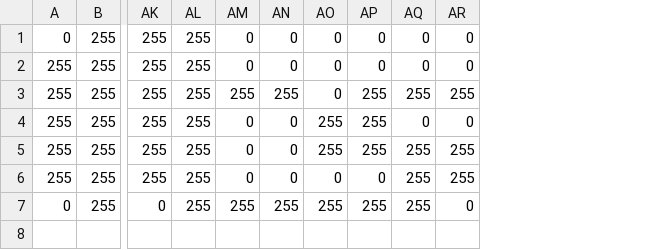
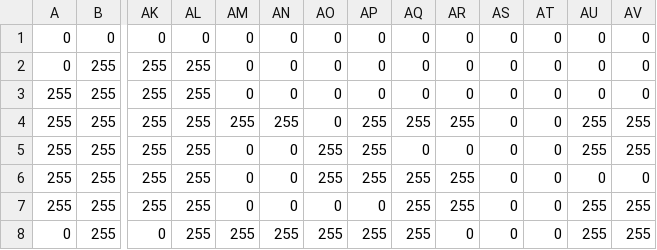
Before and after one commit to jonrosebud/swg_code, a CSV file: inventory_dir/Contents.csv, drawn as a sheet; only a part is shown, gaps mark what is left out; addresses are those after the commit; rows hold the shown columns only; the diff names each change by its address in the sheet, - before the commit and + after, or states it on an @@ line.

```diff
--- a/inventory_dir/Contents.csv
+++ b/inventory_dir/Contents.csv
+column AS, rows 2-8: all 0
+column AT, rows 2-8: all 0
+column AU, rows 2-8: 0 | 0 | 255 | 255 | 0 | 255 | 255
+column AV, rows 2-8: 0 | 0 | 255 | 255 | 0 | 255 | 255
+row 1: 0 | 0 | 0 | 0 | 0 | 0 | 0 | 0 | 0 | 0 | 0 | 0 | 0 | 0
```
Also changed, not shown: inventory_dir/Amount.csv, 4 other files.
